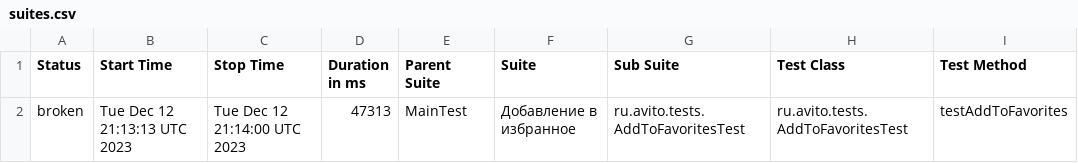
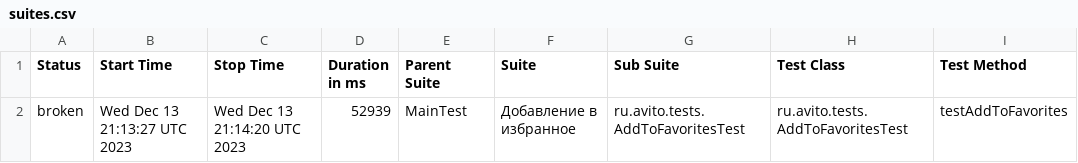
Before and after one commit to Doma-Sapiens/test-web, a CSV file: data/suites.csv, drawn as a sheet; only a part is shown; the diff names each change by its address in the sheet, - before the commit and + after, or states it on an @@ line.

```diff
--- a/data/suites.csv
+++ b/data/suites.csv
-B2 (Start Time): Tue Dec 12 21:13:13 UTC 2023
+B2 (Start Time): Wed Dec 13 21:13:27 UTC 2023
-C2 (Stop Time): Tue Dec 12 21:14:00 UTC 2023
+C2 (Stop Time): Wed Dec 13 21:14:20 UTC 2023
-D2 (Duration in ms): 47313
+D2 (Duration in ms): 52939
```
Also changed, not shown: 23 other files.
